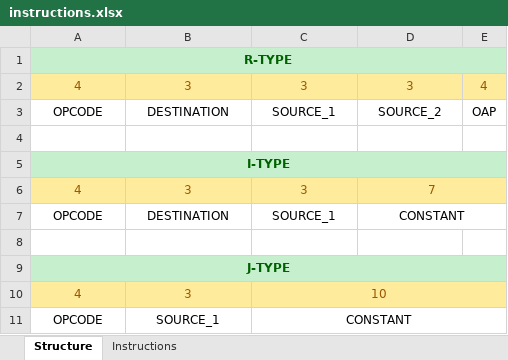
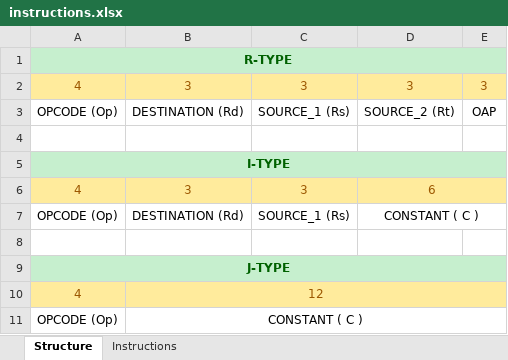
Before and after one commit to METU-NCC-Computer-Architecture/documents, an Excel workbook: instructions.xlsx, sheet Structure, drawn as a sheet; values as stored, in another font and other column widths than the file's, no borders; removed rows and columns are numbered as before the commit, all else as after; the diff names each change by its address in the sheet, - before the commit and + after, or states it on an @@ line.

```diff
--- a/instructions.xlsx (sheet Structure)
+++ b/instructions.xlsx (sheet Structure)
-E2: 4
+E2: 3
-A3: OPCODE
+A3: OPCODE (Op)
-B3: DESTINATION
+B3: DESTINATION (Rd)
-C3: SOURCE_1
+C3: SOURCE_1 (Rs)
-D3: SOURCE_2
+D3: SOURCE_2 (Rt)
-D6: 7
+D6: 6
-row 7: OPCODE | DESTINATION | SOURCE_1 | CONSTANT
+row 7: OPCODE (Op) | DESTINATION (Rd) | SOURCE_1 (Rs) | CONSTANT ( C )
-B10: 3
+B10: 12
+B10:E10 merged
-C10: 10
+C10: (empty)
-C10:E10 merged
-row 11: OPCODE | SOURCE_1 | CONSTANT
+row 11: OPCODE (Op) | CONSTANT ( C )
```
Also changed, not shown: sheet Instructions.
